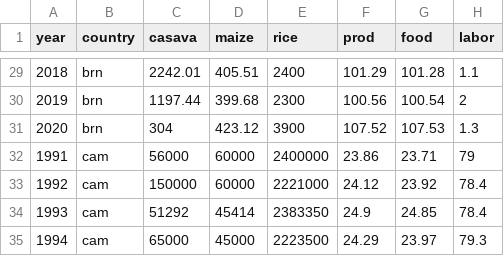
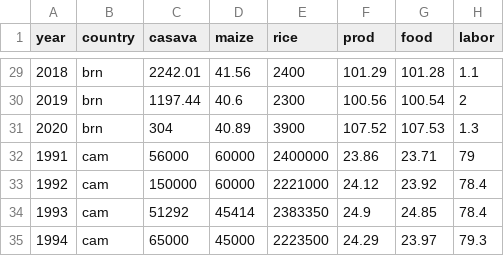
Before and after one commit to aris-zoleta/climate_ASEAN, a CSV file: raw_data_climate.csv, drawn as a sheet; only a part is shown, gaps mark what is left out; the diff covers the shown part only; the diff names each change by its address in the sheet, - before the commit and + after, or states it on an @@ line.

```diff
--- a/raw_data_climate.csv
+++ b/raw_data_climate.csv
-D29 (maize): 405.51
+D29 (maize): 41.56
-D30 (maize): 399.68
+D30 (maize): 40.6
-D31 (maize): 423.12
+D31 (maize): 40.89
```
Also changed, not shown: 27 edited cells elsewhere in this file.
